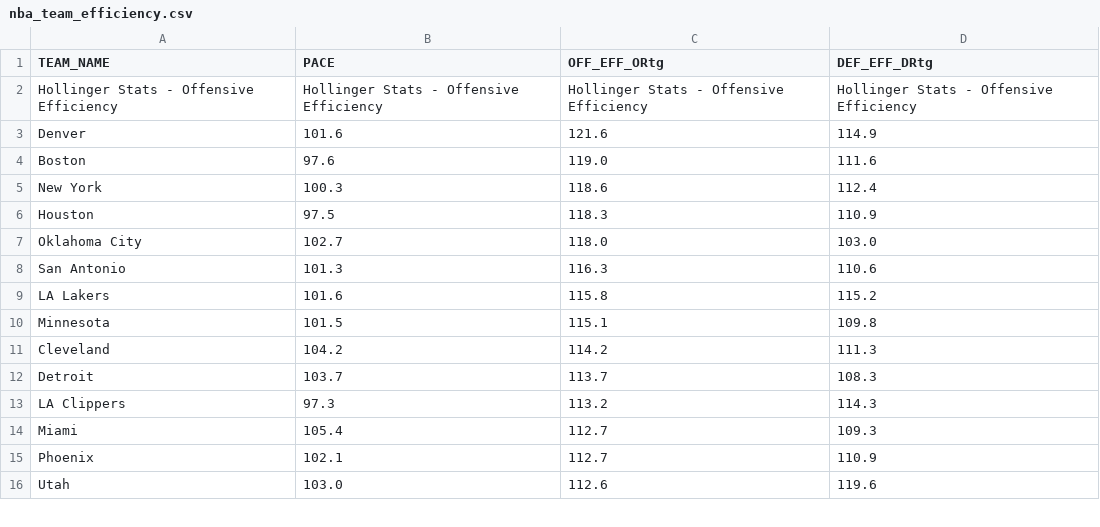
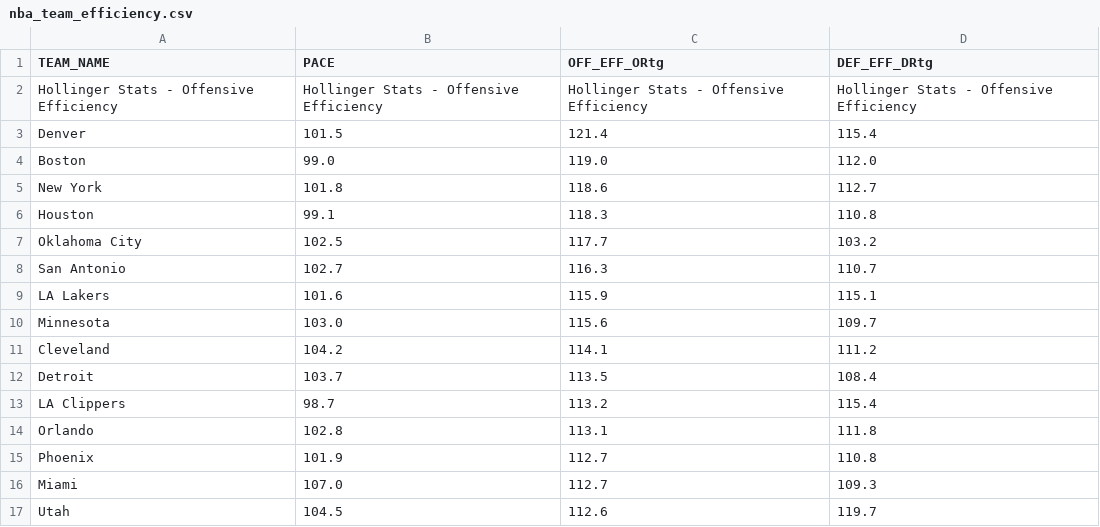
Before and after one commit to Daniel-CM327/NBA-Team-Efficiency, a CSV file: nba_team_efficiency.csv, drawn as a sheet; only a part is shown; the diff covers the shown part only.

```diff
--- a/nba_team_efficiency.csv
+++ b/nba_team_efficiency.csv
@@ -2,15 +2,16 @@ TEAM_NAME,PACE,OFF_EFF_ORtg,DEF_EFF_DRtg
 Hollinger Stats - Offensive Efficiency,Hollinger Stats - Offensive Efficiency,Hollinger Stats - Offensive Efficiency,Hollinger Stats - Offensive Efficiency
-Denver,101.6,121.6,114.9
-Boston,97.6,119.0,111.6
-New York,100.3,118.6,112.4
-Houston,97.5,118.3,110.9
-Oklahoma City,102.7,118.0,103.0
-San Antonio,101.3,116.3,110.6
-LA Lakers,101.6,115.8,115.2
-Minnesota,101.5,115.1,109.8
-Cleveland,104.2,114.2,111.3
-Detroit,103.7,113.7,108.3
-LA Clippers,97.3,113.2,114.3
-Miami,105.4,112.7,109.3
-Phoenix,102.1,112.7,110.9
-Utah,103.0,112.6,119.6
+Denver,101.5,121.4,115.4
+Boston,99.0,119.0,112.0
+New York,101.8,118.6,112.7
+Houston,99.1,118.3,110.8
+Oklahoma City,102.5,117.7,103.2
+San Antonio,102.7,116.3,110.7
+LA Lakers,101.6,115.9,115.1
+Minnesota,103.0,115.6,109.7
+Cleveland,104.2,114.1,111.2
+Detroit,103.7,113.5,108.4
+LA Clippers,98.7,113.2,115.4
+Orlando,102.8,113.1,111.8
+Phoenix,101.9,112.7,110.8
+Miami,107.0,112.7,109.3
+Utah,104.5,112.6,119.7
```
Also changed, not shown: 2 added rows, 3 removed rows and 28 edited cells elsewhere in this file.
